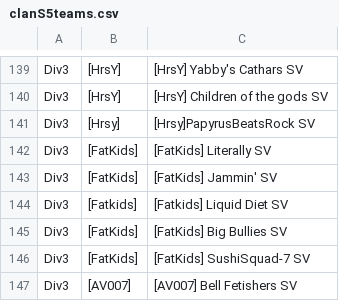
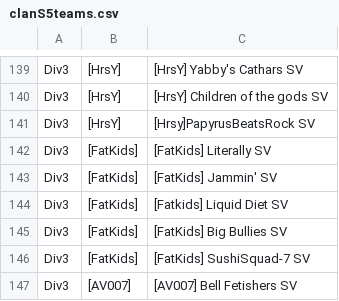
Before and after one commit to nufflytics/clan_viewer, a CSV file: data/clanS5teams.csv, drawn as a sheet; only a part is shown, gaps mark what is left out.

Commit message:
more clan tag issues

```diff
--- a/data/clanS5teams.csv
+++ b/data/clanS5teams.csv
@@ -140,6 +140,6 @@ Div3,[HrsY],[HrsY] Yabby's Cathars SV
 Div3,[HrsY],[HrsY] Children of the gods SV
-Div3,[Hrsy],[Hrsy]PapyrusBeatsRock SV
+Div3,[HrsY],[Hrsy]PapyrusBeatsRock SV
 Div3,[FatKids],[FatKids] Literally SV
 Div3,[FatKids],[FatKids] Jammin' SV
-Div3,[Fatkids],[Fatkids] Liquid Diet SV
+Div3,[FatKids],[Fatkids] Liquid Diet SV
 Div3,[FatKids],[FatKids] Big Bullies SV
```
